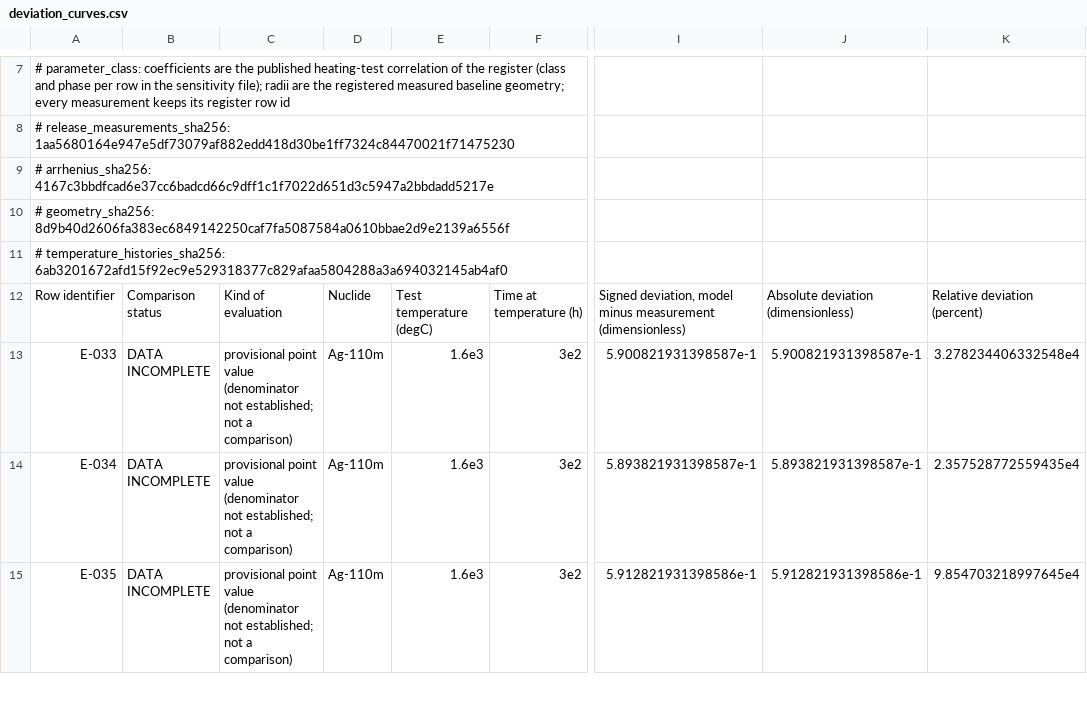
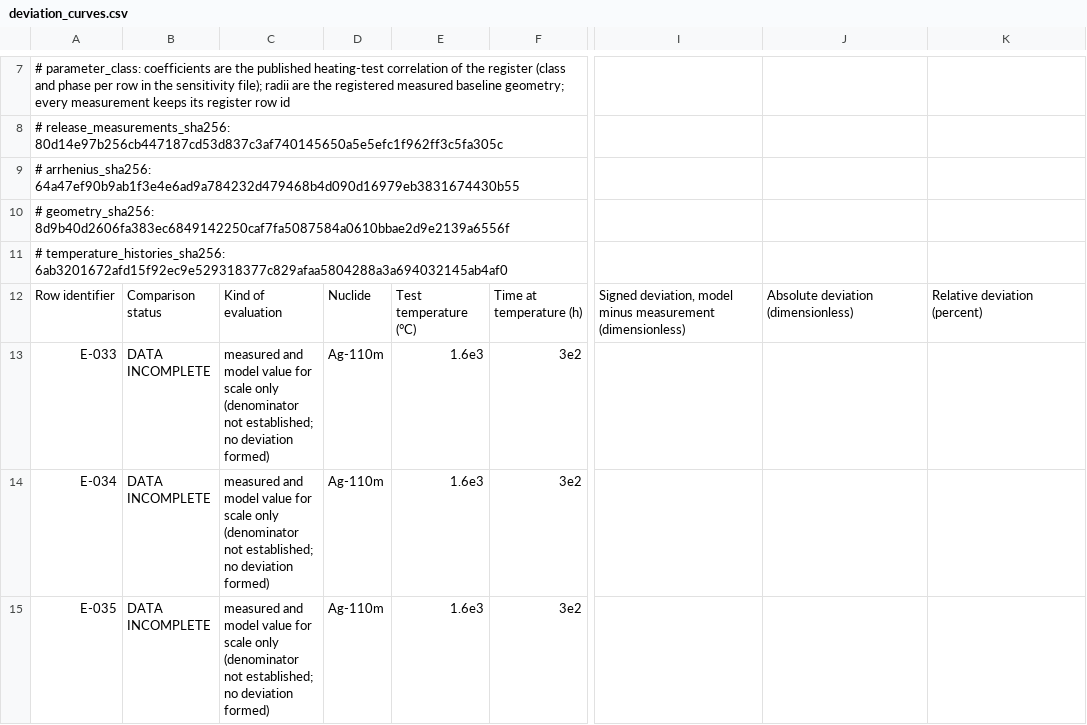
Before and after one commit to weewzr/STRATO, a CSV file: data/comparison/deviation_curves.csv, drawn as a sheet; only a part is shown, gaps mark what is left out; the diff covers the shown part only; the diff names each change by its address in the sheet, - before the commit and + after, or states it on an @@ line.

```diff
--- a/data/comparison/deviation_curves.csv
+++ b/data/comparison/deviation_curves.csv
-A8: # release_measurements_sha256: 1aa5680164e947e5df73079af882edd418d30be1ff7324c84470021f71475230
+A8: # release_measurements_sha256: 80d14e97b256cb447187cd53d837c3af740145650a5e5efc1f962ff3c5fa305c
-A9: # arrhenius_sha256: 4167c3bbdfcad6e37cc6badcd66c9dff1c1f7022d651d3c5947a2bbdadd5217e
+A9: # arrhenius_sha256: 64a47ef90b9ab1f3e4e6ad9a784232d479468b4d090d16979eb3831674430b55
-E12: Test temperature (degC)
+E12: Test temperature (°C)
-C13:C15: provisional point value (denominator not established; not a comparison)
+C13:C15: measured and model value for scale only (denominator not established; no deviation formed)
-I13: 5.900821931398587e-1
+I13: (empty)
-J13: 5.900821931398587e-1
+J13: (empty)
-K13: 3.278234406332548e4
+K13: (empty)
-I14: 5.893821931398587e-1
+I14: (empty)
-J14: 5.893821931398587e-1
+J14: (empty)
-K14: 2.357528772559435e4
+K14: (empty)
-I15: 5.912821931398586e-1
+I15: (empty)
-J15: 5.912821931398586e-1
+J15: (empty)
-K15: 9.854703218997645e4
+K15: (empty)
```
Also changed, not shown: 2 added rows, 2 removed rows and 29 edited cells elsewhere in this file, data/comparison/comparison_datasets.csv, data/comparison/comparison_rows.csv, 19 other files.
